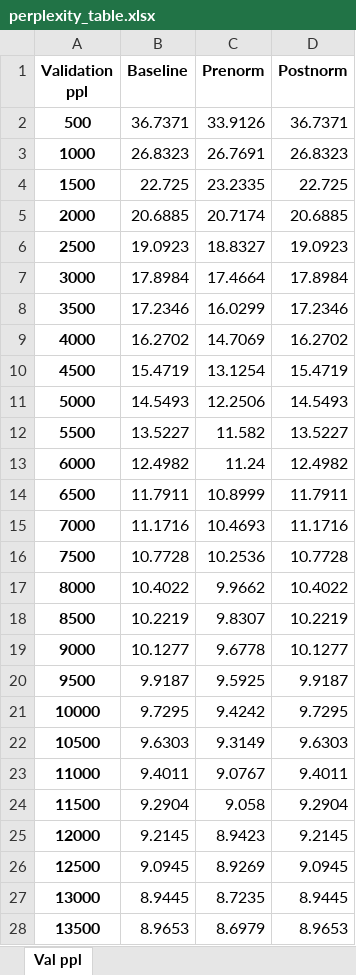
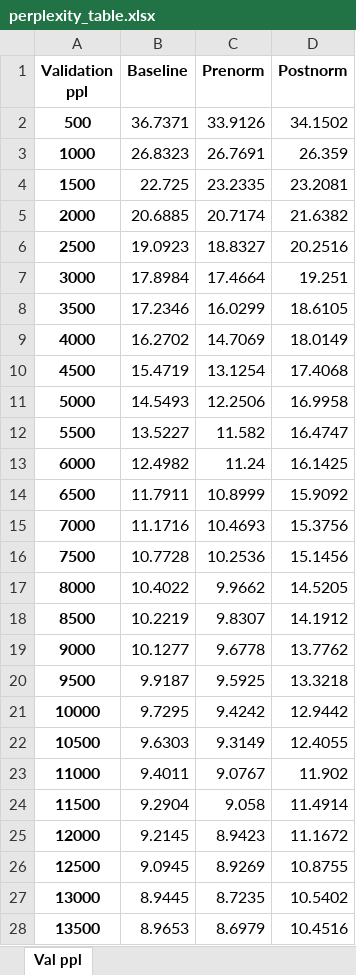
Before and after one commit to sabrinabraendle/mt-exercise-4, an Excel workbook: visualization/perplexity_table.xlsx, sheet Val ppl, drawn as a sheet; only a part is shown; values as stored, in another font and other column widths than the file's, no borders; the diff covers the shown part only; the diff names each change by its address in the sheet, - before the commit and + after, or states it on an @@ line.

Commit message:
add table_chart script with postnorm

```diff
--- a/visualization/perplexity_table.xlsx (sheet Val ppl)
+++ b/visualization/perplexity_table.xlsx (sheet Val ppl)
-D2 (Postnorm): 36.7371
+D2 (Postnorm): 34.1502
-D3 (Postnorm): 26.8323
+D3 (Postnorm): 26.359
-D4 (Postnorm): 22.725
+D4 (Postnorm): 23.2081
-D5 (Postnorm): 20.6885
+D5 (Postnorm): 21.6382
-D6 (Postnorm): 19.0923
+D6 (Postnorm): 20.2516
-D7 (Postnorm): 17.8984
+D7 (Postnorm): 19.251
-D8 (Postnorm): 17.2346
+D8 (Postnorm): 18.6105
-D9 (Postnorm): 16.2702
+D9 (Postnorm): 18.0149
-D10 (Postnorm): 15.4719
+D10 (Postnorm): 17.4068
-D11 (Postnorm): 14.5493
+D11 (Postnorm): 16.9958
-D12 (Postnorm): 13.5227
+D12 (Postnorm): 16.4747
-D13 (Postnorm): 12.4982
+D13 (Postnorm): 16.1425
-D14 (Postnorm): 11.7911
+D14 (Postnorm): 15.9092
-D15 (Postnorm): 11.1716
+D15 (Postnorm): 15.3756
-D16 (Postnorm): 10.7728
+D16 (Postnorm): 15.1456
-D17 (Postnorm): 10.4022
+D17 (Postnorm): 14.5205
-D18 (Postnorm): 10.2219
+D18 (Postnorm): 14.1912
-D19 (Postnorm): 10.1277
+D19 (Postnorm): 13.7762
-D20 (Postnorm): 9.9187
+D20 (Postnorm): 13.3218
-D21 (Postnorm): 9.7295
+D21 (Postnorm): 12.9442
-D22 (Postnorm): 9.6303
+D22 (Postnorm): 12.4055
-D23 (Postnorm): 9.4011
+D23 (Postnorm): 11.902
-D24 (Postnorm): 9.2904
+D24 (Postnorm): 11.4914
-D25 (Postnorm): 9.2145
+D25 (Postnorm): 11.1672
-D26 (Postnorm): 9.0945
+D26 (Postnorm): 10.8755
-D27 (Postnorm): 8.9445
+D27 (Postnorm): 10.5402
-D28 (Postnorm): 8.9653
+D28 (Postnorm): 10.4516
```
Also changed, not shown: 57 edited cells elsewhere in this sheet, 4 other files.
